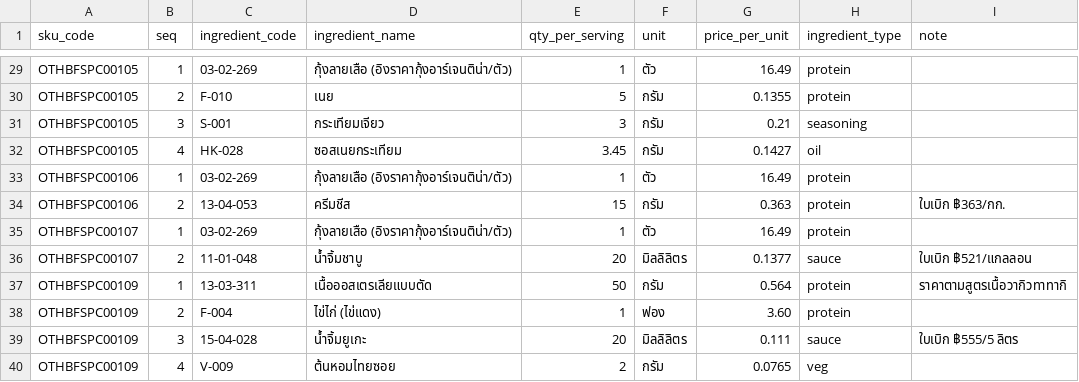
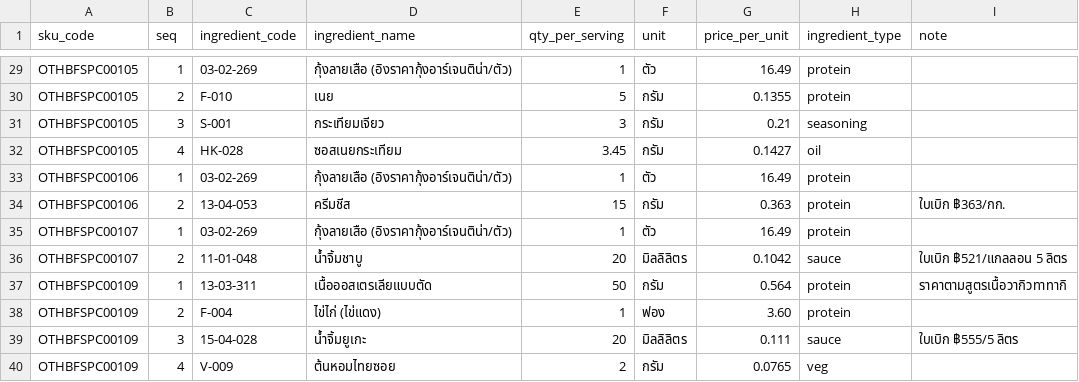
Before and after one commit to wayla69/oshineicost, a CSV file: backend/data/recipes_2026-09.csv, drawn as a sheet; only a part is shown, gaps mark what is left out.

```diff
--- a/backend/data/recipes_2026-09.csv
+++ b/backend/data/recipes_2026-09.csv
@@ -35,3 +35,3 @@ OTHBFSPC00106,2,13-04-053,ครีมชีส,15,กรัม,0.363,protein,
 OTHBFSPC00107,1,03-02-269,กุ้งลายเสือ (อิงราคากุ้งอาร์เจนติน่า/ตัว),1,ตัว,16.49,protein,
-OTHBFSPC00107,2,11-01-048,น้ำจิ้มชาบู,20,มิลลิลิตร,0.1377,sauce,ใบเบิก ฿521/แกลลอน
+OTHBFSPC00107,2,11-01-048,น้ำจิ้มชาบู,20,มิลลิลิตร,0.1042,sauce,ใบเบิก ฿521/แกลลอน 5 ลิตร
 OTHBFSPC00109,1,13-03-311,เนื้อออสเตรเลียแบบตัด,50,กรัม,0.564,protein,ราคาตามสูตรเนื้อวากิวทาทากิ
```
Also changed, not shown: backend/data/estimated_costs_2026-09.csv.
